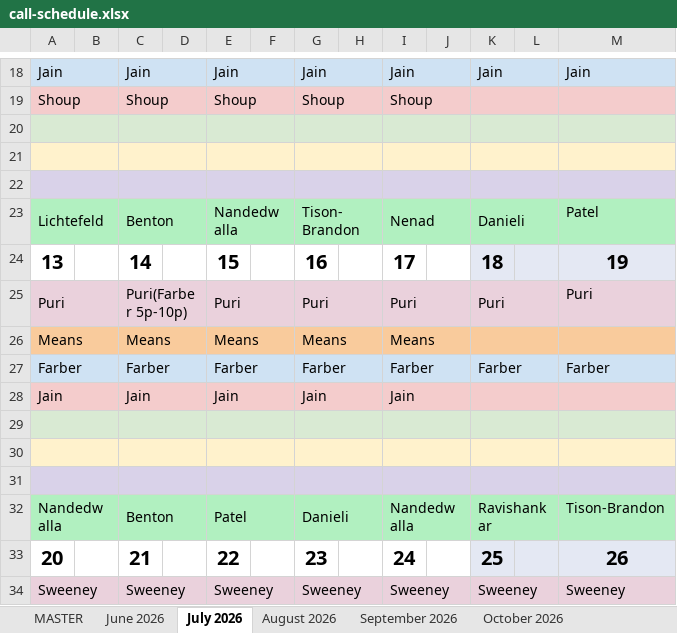
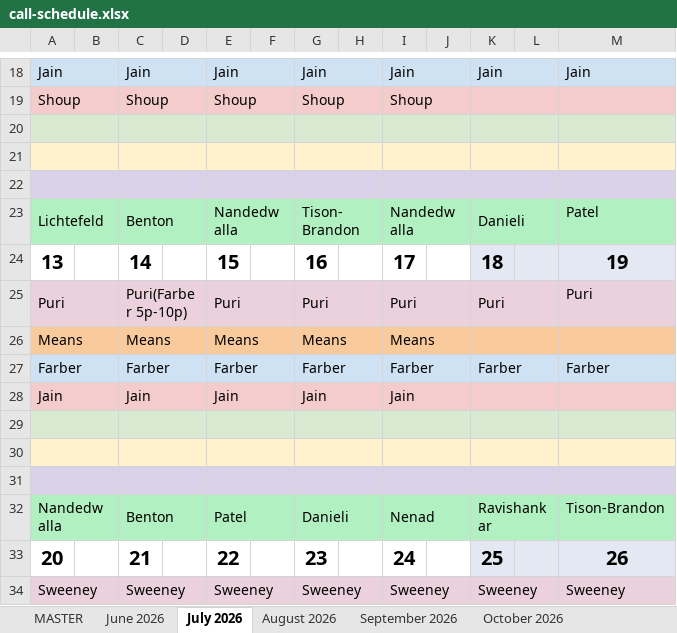
Before and after one commit to dcb271-code/child-neuro-handbook, an Excel workbook: public/pdfs/neuro-on-call/call-schedule.xlsx, sheet July 2026, drawn as a sheet; only a part is shown, gaps mark what is left out; values as stored, in another font and other column widths than the file's, no borders; the diff names each change by its address in the sheet, - before the commit and + after, or states it on an @@ line.

Commit message:
Update call schedule from email (automated)
Source: 2026 - 2027 Child Neurology Call Schedule Total(9).xlsx

```diff
--- a/public/pdfs/neuro-on-call/call-schedule.xlsx (sheet July 2026)
+++ b/public/pdfs/neuro-on-call/call-schedule.xlsx (sheet July 2026)
-I23: Nenad
+I23: Nandedwalla
-I32: Nandedwalla
+I32: Nenad
```
